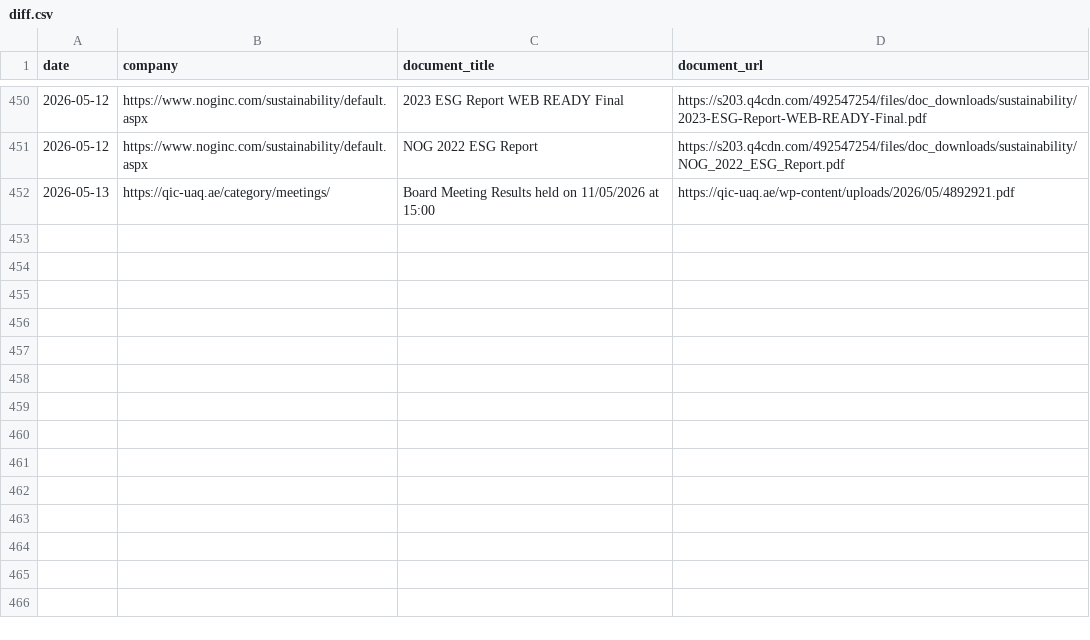
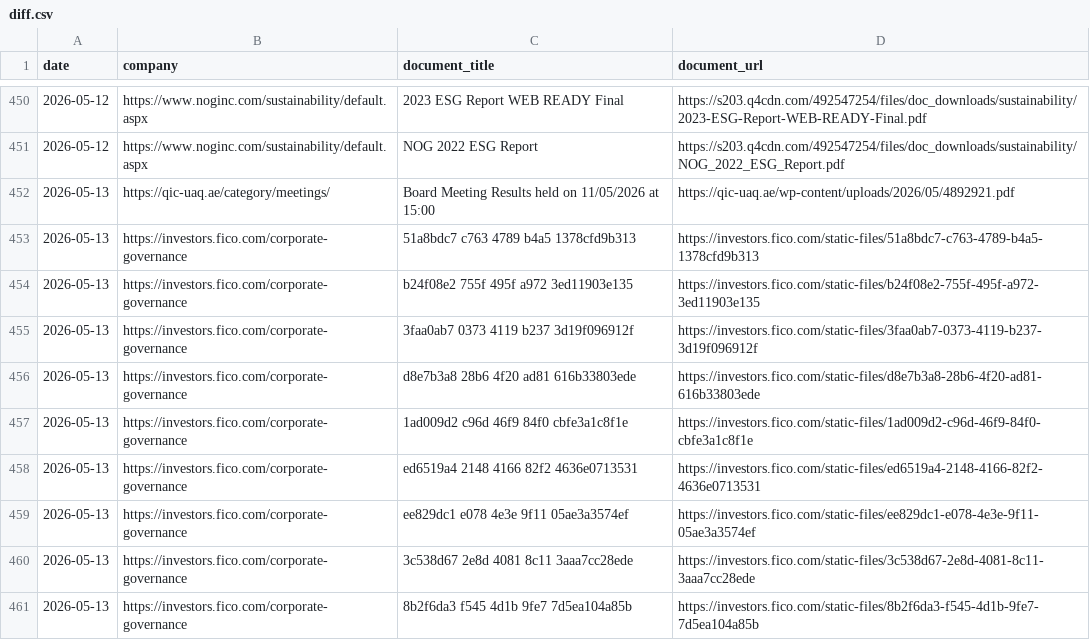
Before and after one commit to Shyam7291/document-monitor, a CSV file: diff.csv, drawn as a sheet; only a part is shown, gaps mark what is left out.

```diff
--- a/diff.csv
+++ b/diff.csv
@@ -452 +452,10 @@ date,company,document_title,document_url
 2026-05-13,https://qic-uaq.ae/category/meetings/,Board Meeting Results held on 11/05/2026 at 15:00,https://qic-uaq.ae/wp-content/uploads/2026/05/4892921.pdf
+2026-05-13,https://investors.fico.com/corporate-governance,51a8bdc7 c763 4789 b4a5 1378cfd9b313,https://investors.fico.com/static-files/51a8bdc7-c763-4789-b4a5-1378cfd9b313
+2026-05-13,https://investors.fico.com/corporate-governance,b24f08e2 755f 495f a972 3ed11903e135,https://investors.fico.com/static-files/b24f08e2-755f-495f-a972-3ed11903e135
+2026-05-13,https://investors.fico.com/corporate-governance,3faa0ab7 0373 4119 b237 3d19f096912f,https://investors.fico.com/static-files/3faa0ab7-0373-4119-b237-3d19f096912f
+2026-05-13,https://investors.fico.com/corporate-governance,d8e7b3a8 28b6 4f20 ad81 616b33803ede,https://investors.fico.com/static-files/d8e7b3a8-28b6-4f20-ad81-616b33803ede
+2026-05-13,https://investors.fico.com/corporate-governance,1ad009d2 c96d 46f9 84f0 cbfe3a1c8f1e,https://investors.fico.com/static-files/1ad009d2-c96d-46f9-84f0-cbfe3a1c8f1e
+2026-05-13,https://investors.fico.com/corporate-governance,ed6519a4 2148 4166 82f2 4636e0713531,https://investors.fico.com/static-files/ed6519a4-2148-4166-82f2-4636e0713531
+2026-05-13,https://investors.fico.com/corporate-governance,ee829dc1 e078 4e3e 9f11 05ae3a3574ef,https://investors.fico.com/static-files/ee829dc1-e078-4e3e-9f11-05ae3a3574ef
+2026-05-13,https://investors.fico.com/corporate-governance,3c538d67 2e8d 4081 8c11 3aaa7cc28ede,https://investors.fico.com/static-files/3c538d67-2e8d-4081-8c11-3aaa7cc28ede
+2026-05-13,https://investors.fico.com/corporate-governance,8b2f6da3 f545 4d1b 9fe7 7d5ea104a85b,https://investors.fico.com/static-files/8b2f6da3-f545-4d1b-9fe7-7d5ea104a85b
```
Also changed, not shown: output.csv, 1 other file.
